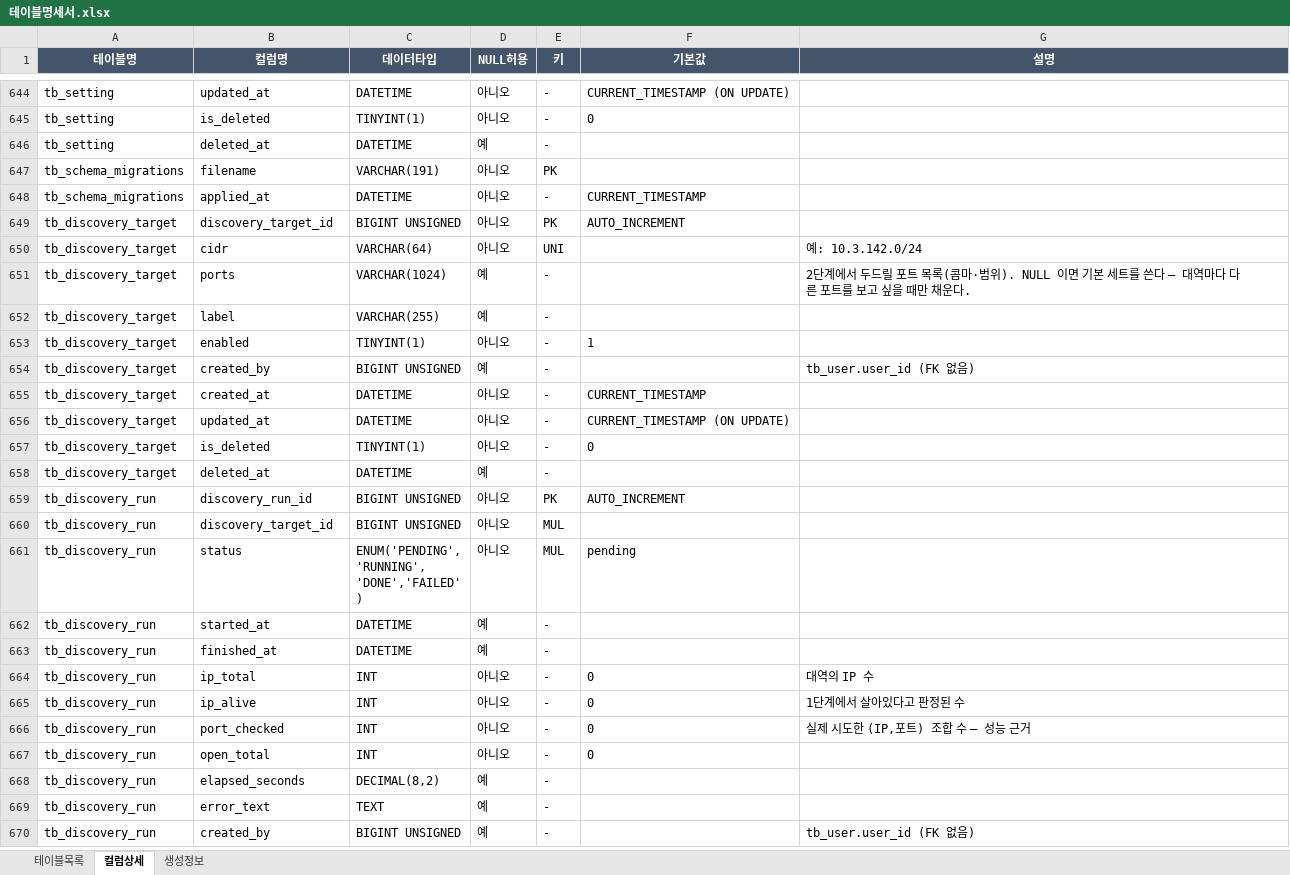
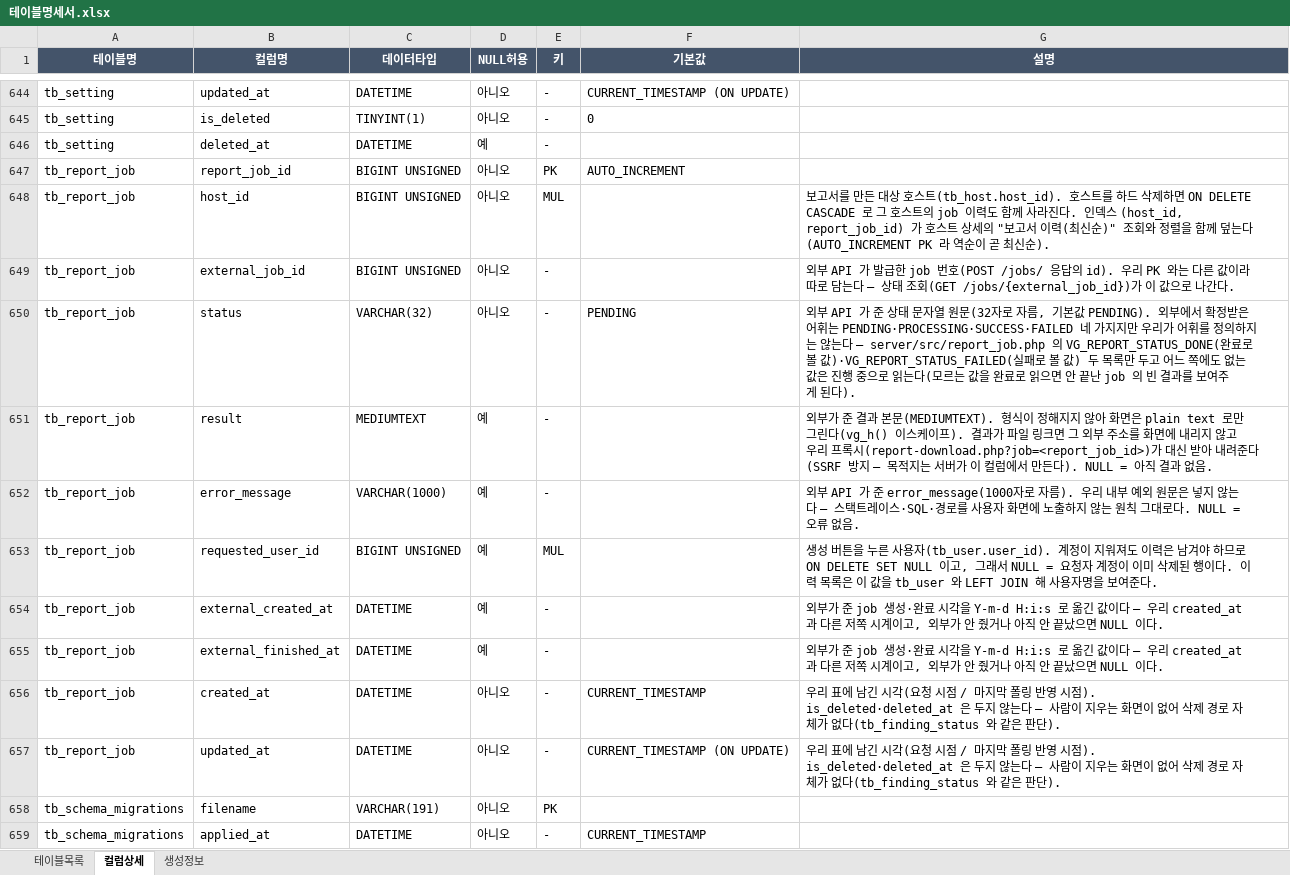
Before and after one commit to JeongDoWook/vuln-agent, an Excel workbook: docs/specs/테이블명세서.xlsx, sheet 컬럼상세, drawn as a sheet; only a part is shown, gaps mark what is left out; the shorter side is filled out with more unchanged rows; values as stored, in another font and other column widths than the file's, no borders; the diff names each change by its address in the sheet, - before the commit and + after, or states it on an @@ line.

Commit message:
docs: tb_report_job 을 스키마 문서 4종에 반영해 schema-docs 게이트를 되살린다 (#722)
PR #703 이 tb_report_job 을 만들면서 스키마 문서를 갱신하지 않아
required 게이트 schema-docs(central 전용)가 빨간불이었다. 개인 워크트리
pre-push 에는 없는 게이트라 로컬은 전부 통과한 것처럼 보였다.

- 데이터베이스.md: 요약표에 행 추가 + §7 인프라에 컬럼별 설명 절 신설
  (근거는 20260820143044_report_job.sql 의 DDL 과 server/src/report_job.php)
- erd.puml: "피드 운영 · 인증 · 감사" package 에 엔티티 추가,
  tb_host·tb_user 와 실선(실제 FK) 관계선 연결
- erd.svg · 테이블명세서.xlsx: 생성기로 재생성

PR #719 의 레이아웃 결정(linetype ortho 없음, -[hidden]- 보조선)은 그대로 뒀다.
폭은 2547 -> 2558 로 목표(<=2700) 안이다. 보조선을 하나 더 붙여 세로를 줄이는
3안을 실측했으나 폭이 2928~3180 으로 튀어 채택하지 않았다.

```diff
--- a/docs/specs/테이블명세서.xlsx (sheet 컬럼상세)
+++ b/docs/specs/테이블명세서.xlsx (sheet 컬럼상세)
+row 647: tb_report_job | report_job_id | BIGINT UNSIGNED | 아니오 | PK | AUTO_INCREMENT
+row 648: tb_report_job | host_id | BIGINT UNSIGNED | 아니오 | MUL |  | 보고서를 만든 대상 호스트(tb_host.host_id). 호스트를 하드 삭제하면 ON DELETE CASCADE 로 그 호스트의 job 이력도 함께 사라진다. 인덱스 (host_id, report_job_id) 가 호스트 상세의 "보고서 이력(최신순)" 조회와 정렬을 함께 덮는다(AUTO_INCREMENT PK 라 역순이 곧 최신순).
+row 649: tb_report_job | external_job_id | BIGINT UNSIGNED | 아니오 | - |  | 외부 API 가 발급한 job 번호(POST /jobs/ 응답의 id). 우리 PK 와는 다른 값이라 따로 담는다 — 상태 조회(GET /jobs/{external_job_id})가 이 값으로 나간다.
+row 650: tb_report_job | status | VARCHAR(32) | 아니오 | - | PENDING | 외부 API 가 준 상태 문자열 원문(32자로 자름, 기본값 PENDING). 외부에서 확정받은 어휘는 PENDING·PROCESSING·SUCCESS·FAILED 네 가지지만 우리가 어휘를 정의하지는 않는다 — server/src/report_job.php 의 VG_REPORT_STATUS_DONE(완료로 볼 값)·VG_REPORT_STATUS_FAILED(실패로 볼 값) 두 목록만 두고 어느 쪽에도 없는 값은 진행 중으로 읽는다(모르는 값을 완료로 읽으면 안 끝난 job 의 빈 결과를 보여주게 된다).
+row 651: tb_report_job | result | MEDIUMTEXT | 예 | - |  | 외부가 준 결과 본문(MEDIUMTEXT). 형식이 정해지지 않아 화면은 plain text 로만 그린다(vg_h() 이스케이프). 결과가 파일 링크면 그 외부 주소를 화면에 내리지 않고 우리 프록시(report-download.php?job=<report_job_id>)가 대신 받아 내려준다(SSRF 방지 — 목적지는 서버가 이 컬럼에서 만든다). NULL = 아직 결과 없음.
+row 652: tb_report_job | error_message | VARCHAR(1000) | 예 | - |  | 외부 API 가 준 error_message(1000자로 자름). 우리 내부 예외 원문은 넣지 않는다 — 스택트레이스·SQL·경로를 사용자 화면에 노출하지 않는 원칙 그대로다. NULL = 오류 없음.
+row 653: tb_report_job | requested_user_id | BIGINT UNSIGNED | 예 | MUL |  | 생성 버튼을 누른 사용자(tb_user.user_id). 계정이 지워져도 이력은 남겨야 하므로 ON DELETE SET NULL 이고, 그래서 NULL = 요청자 계정이 이미 삭제된 행이다. 이력 목록은 이 값을 tb_user 와 LEFT JOIN 해 사용자명을 보여준다.
+row 654: tb_report_job | external_created_at | DATETIME | 예 | - |  | 외부가 준 job 생성·완료 시각을 Y-m-d H:i:s 로 옮긴 값이다 — 우리 created_at 과 다른 저쪽 시계이고, 외부가 안 줬거나 아직 안 끝났으면 NULL 이다.
+row 655: tb_report_job | external_finished_at | DATETIME | 예 | - |  | 외부가 준 job 생성·완료 시각을 Y-m-d H:i:s 로 옮긴 값이다 — 우리 created_at 과 다른 저쪽 시계이고, 외부가 안 줬거나 아직 안 끝났으면 NULL 이다.
+row 656: tb_report_job | created_at | DATETIME | 아니오 | - | CURRENT_TIMESTAMP | 우리 표에 남긴 시각(요청 시점 / 마지막 폴링 반영 시점). is_deleted·deleted_at 은 두지 않는다 — 사람이 지우는 화면이 없어 삭제 경로 자체가 없다(tb_finding_status 와 같은 판단).
+row 657: tb_report_job | updated_at | DATETIME | 아니오 | - | CURRENT_TIMESTAMP (ON UPDATE) | 우리 표에 남긴 시각(요청 시점 / 마지막 폴링 반영 시점). is_deleted·deleted_at 은 두지 않는다 — 사람이 지우는 화면이 없어 삭제 경로 자체가 없다(tb_finding_status 와 같은 판단).
```
Also changed, not shown: sheet 테이블목록, sheet 생성정보, 3 other files.
